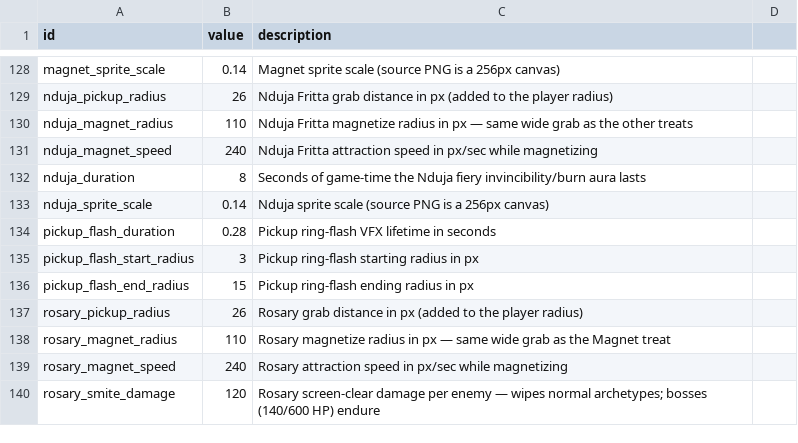
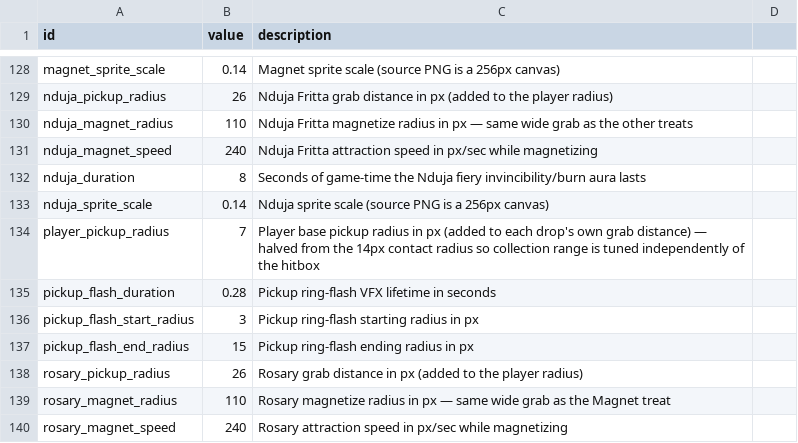
Before and after one commit to gw1108/VampireSurvivorsGodot, a CSV file: vampire-survivors-taskmaster/data/balance.csv, drawn as a sheet; only a part is shown, gaps mark what is left out; the shorter side is filled out with more unchanged rows; the diff names each change by its address in the sheet, - before the commit and + after, or states it on an @@ line.

Commit message:
ws(main) iter 140 [claude]: Reduce the player's base pickup radius by 5…
Halved the player's base pickup radius from 14px to 7px. It was previously overloaded onto VSPlayer.RADIUS (player_contact_radius, 14) — the same value that also drives the collision hitbox — so every drop grabbed when d < item_pickup_radius + VSPlayer.RADIUS. Directly halving that would have also shrunk the contact hitbox (an unintended survivability buff), so I introduced a dedicated, tunable player_pickup_radius=7 in data/balance.csv and a matching VSPlayer.PICKUP_RADIUS static, then switched all 10 pickup grab checks (coin, food, frozen_clock, chest, gem, little_clover, rosary, gilded_clover, nduja, magnet) to use it. Verified via headless Godot 4.7 import (exit 0, no parse/script errors).

Decisions: Read 'base pickup radius' as the player-radius component that each drop's own grab distance is added to, not the per-item *_pickup_radius grab distances (left unchanged). Decoupled it from the contact hitbox rather than halving player_contact_radius, so collection range is now tuned independently of the collision body.

Workshop-Pass: 143
Workshop-Task: ws-01kx46kamahcfprkqgwp29khqx

```diff
--- a/vampire-survivors-taskmaster/data/balance.csv
+++ b/vampire-survivors-taskmaster/data/balance.csv
+row 134: player_pickup_radius | 7 | Player base pickup radius in px (added to each drop's own grab distance) — halved from the 14px contact radius so collection range is tuned independently of the hitbox
```
Also changed, not shown: 11 other files.
